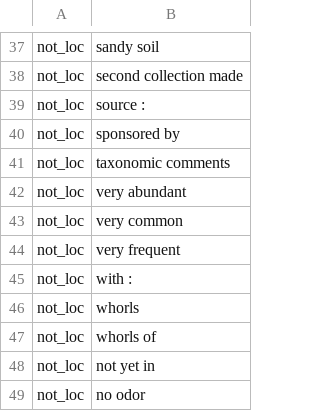
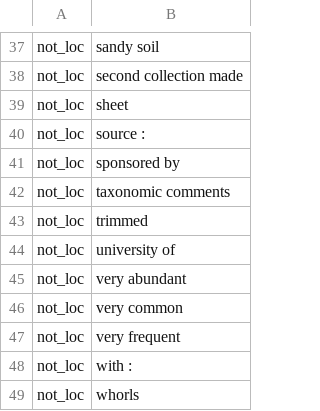
Before and after one commit to rafelafrance/FloraTraiter, a CSV file: flora/pylib/traits/terms/other_locality_terms.csv, drawn as a sheet; only a part is shown, gaps mark what is left out; the shorter side is filled out with more unchanged rows; the diff names each change by its address in the sheet, - before the commit and + after, or states it on an @@ line.

```diff
--- a/flora/pylib/traits/terms/other_locality_terms.csv
+++ b/flora/pylib/traits/terms/other_locality_terms.csv
+row 39: not_loc | sheet
+row 43: not_loc | trimmed
+row 44: not_loc | university of
```
Also changed, not shown: flora/pylib/traits/terms/job_terms.csv, 19 other files.
